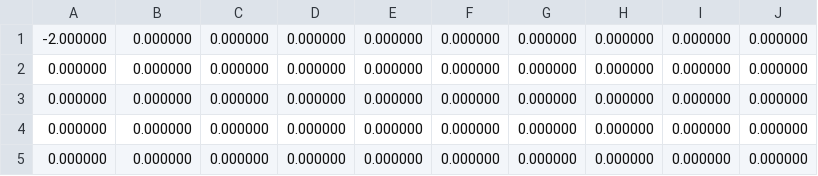
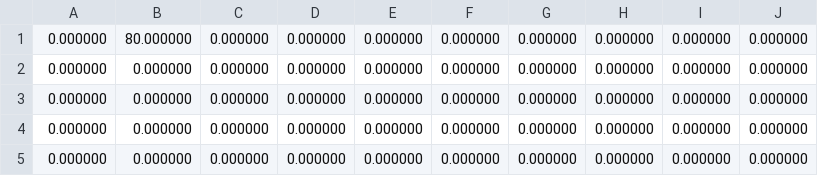
Before and after one commit to haraisao/denso_ipc8_sample, a CSV file: config/float_val.csv, drawn as a sheet.

```diff
--- a/config/float_val.csv
+++ b/config/float_val.csv
@@ -1,2 +1,2 @@
--2.000000,0.000000,0.000000,0.000000,0.000000,0.000000,0.000000,0.000000,0.000000,0.000000,
+0.000000,80.000000,0.000000,0.000000,0.000000,0.000000,0.000000,0.000000,0.000000,0.000000,
 0.000000,0.000000,0.000000,0.000000,0.000000,0.000000,0.000000,0.000000,0.000000,0.000000,
```
Also changed, not shown: 7 other files.
